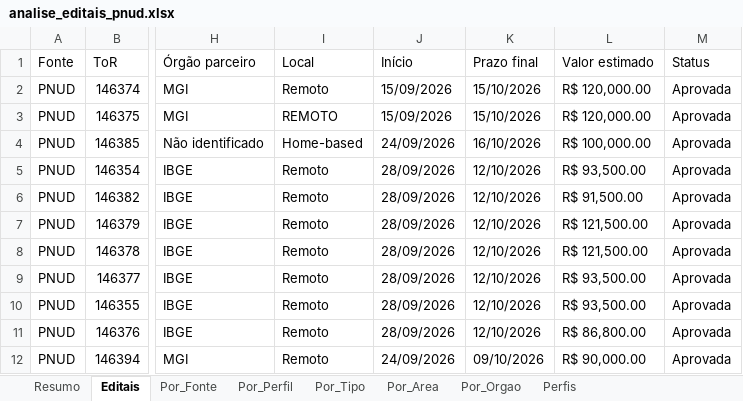
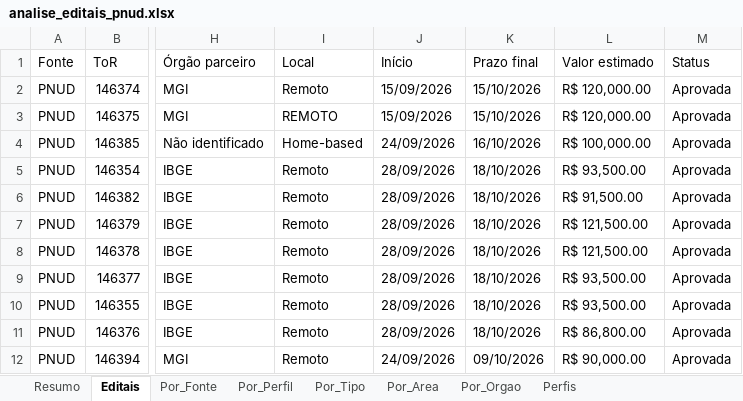
Before and after one commit to jorgel-mendes/analise-editais, an Excel workbook: analise_editais_pnud.xlsx, sheet Editais, drawn as a sheet; only a part is shown, gaps mark what is left out; values as stored, in another font and other column widths than the file's, no cell formats; the diff covers the shown part only; the diff names each change by its address in the sheet, - before the commit and + after, or states it on an @@ line.

```diff
--- a/analise_editais_pnud.xlsx (sheet Editais)
+++ b/analise_editais_pnud.xlsx (sheet Editais)
-K5:K11 (Prazo final): 12/10/2026
+K5:K11 (Prazo final): 18/10/2026
```
Also changed, not shown: 4 added rows, 2 removed rows and 13 moved rows elsewhere in this sheet, sheet Por_Area, sheet Resumo, sheet Por_Orgao, sheet Perfis, sheet Por_Fonte, sheet Por_Tipo, 1 more sheet, cell formats, 9 other files.
